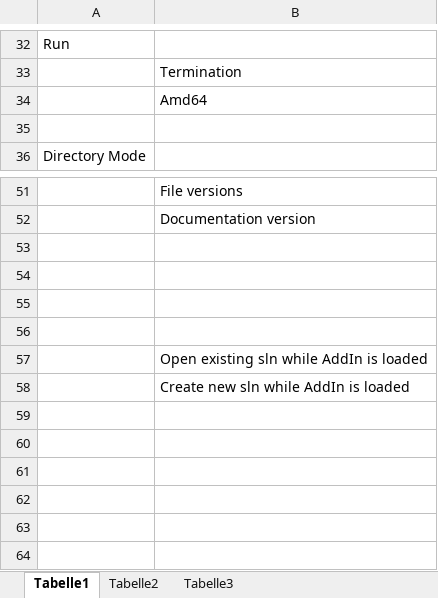
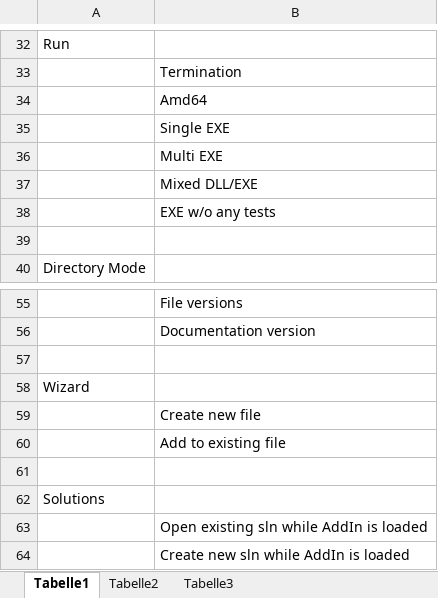
Before and after one commit to jpassing/visualassert, an Excel workbook: org/Testplan.xlsx, sheet Tabelle1, drawn as a sheet; only a part is shown, gaps mark what is left out; values as stored, in another font and other column widths than the file's, no borders; removed rows and columns are numbered as before the commit, all else as after; the diff names each change by its address in the sheet, - before the commit and + after, or states it on an @@ line.

```diff
--- a/org/Testplan.xlsx (sheet Tabelle1)
+++ b/org/Testplan.xlsx (sheet Tabelle1)
+row 35:  | Single EXE
+row 36:  | Multi EXE
+row 37:  | Mixed DLL/EXE
+row 38:  | EXE w/o any tests
+row 58: Wizard
+row 59:  | Create new file
+row 60:  | Add to existing file
-A62: (empty)
+A62: Solutions
-row 56: (empty)
```
Also changed, not shown: 28 other files.
